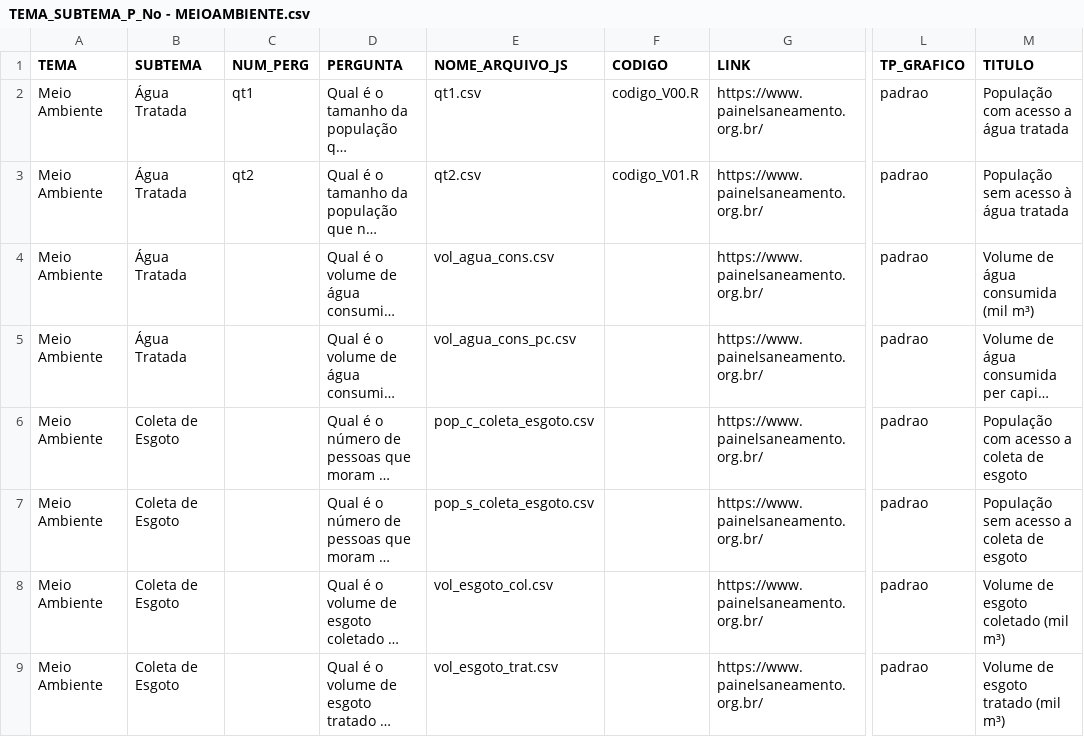
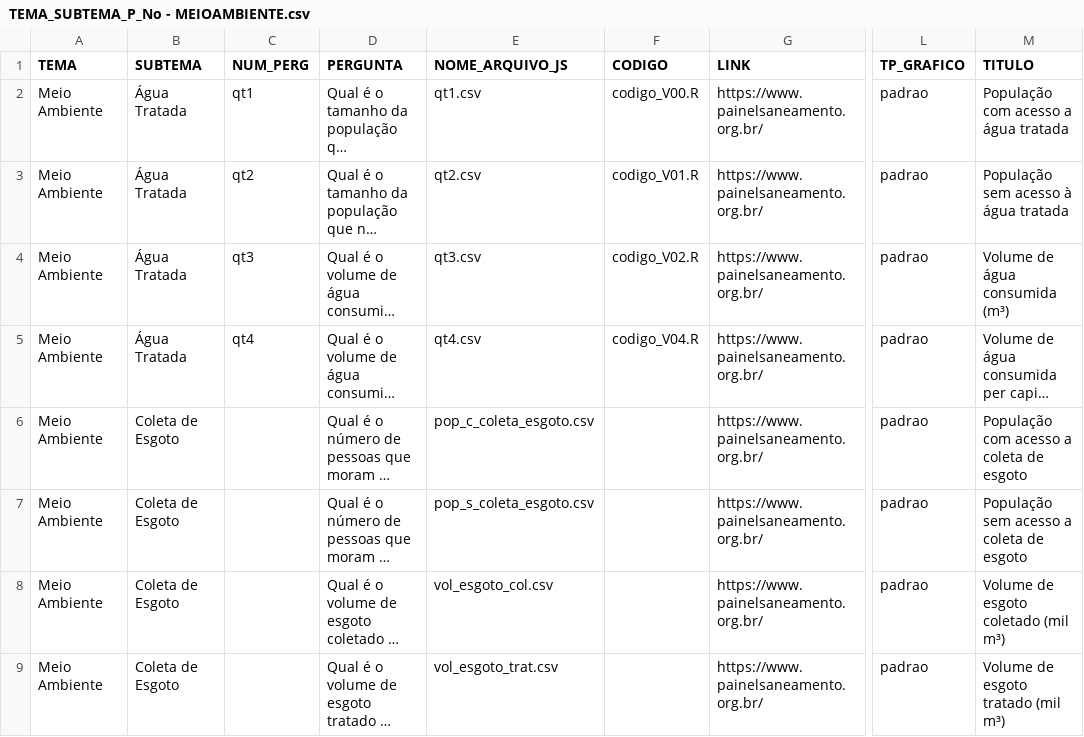
Before and after one commit to cienciadedadosnaep/rs_dados_meio_ambiente_acessibilidade_agua_tratada, a CSV file: data/TEMA_SUBTEMA_P_No - MEIOAMBIENTE.csv, drawn as a sheet; only a part is shown, gaps mark what is left out; long unchanged cells end in …; the diff names each change by its address in the sheet, - before the commit and + after, or states it on an @@ line.

```diff
--- a/data/TEMA_SUBTEMA_P_No - MEIOAMBIENTE.csv
+++ b/data/TEMA_SUBTEMA_P_No - MEIOAMBIENTE.csv
-C4 (NUM_PERG): (empty)
+C4 (NUM_PERG): qt3
-E4 (NOME_ARQUIVO_JS): vol_agua_cons.csv
+E4 (NOME_ARQUIVO_JS): qt3.csv
-F4 (CODIGO): (empty)
+F4 (CODIGO): codigo_V02.R
-M4 (TITULO): Volume de água consumida (mil m³)
+M4 (TITULO): Volume de água consumida (m³)
-C5 (NUM_PERG): (empty)
+C5 (NUM_PERG): qt4
-E5 (NOME_ARQUIVO_JS): vol_agua_cons_pc.csv
+E5 (NOME_ARQUIVO_JS): qt4.csv
-F5 (CODIGO): (empty)
+F5 (CODIGO): codigo_V04.R
```
Also changed, not shown: data/POVOAMENTO.csv, 4 other files.
